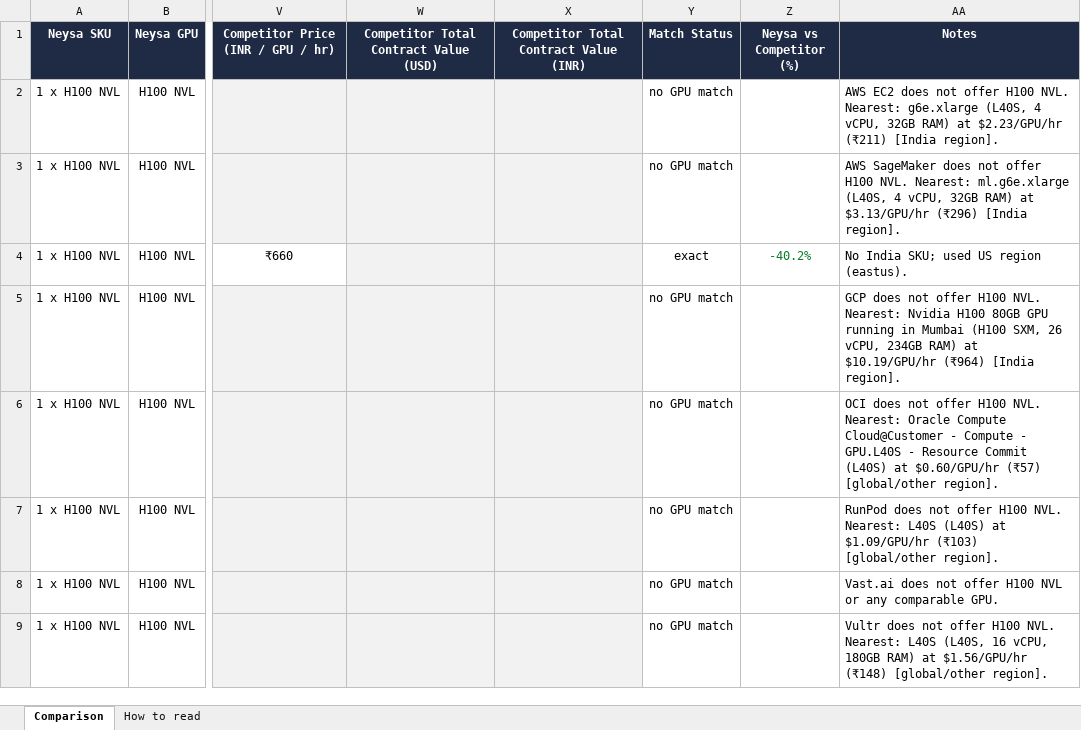
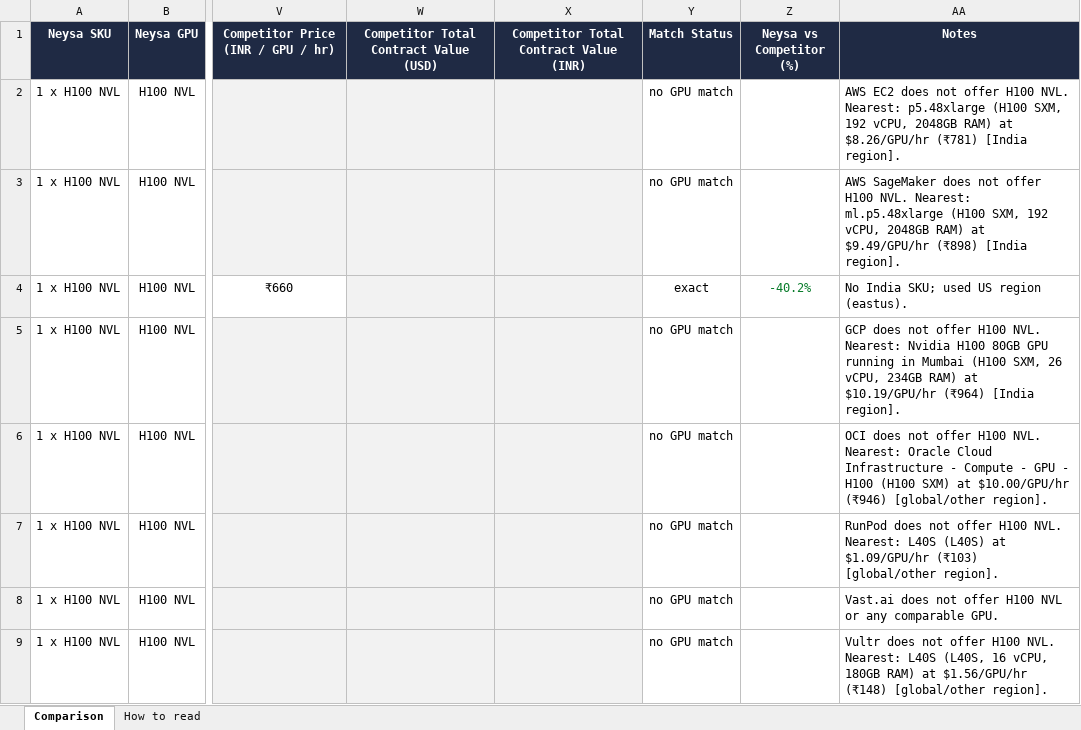
Before and after one commit to sooddvs/gpu-pricing, an Excel workbook: Neysa_Competitor_SKU_Match.xlsx, sheet Comparison, drawn as a sheet; only a part is shown, gaps mark what is left out; values as stored, in another font and other column widths than the file's, no borders; the diff covers the shown part only; the diff names each change by its address in the sheet, - before the commit and + after, or states it on an @@ line.

```diff
--- a/Neysa_Competitor_SKU_Match.xlsx (sheet Comparison)
+++ b/Neysa_Competitor_SKU_Match.xlsx (sheet Comparison)
-AA2 (Notes): …NVL. Nearest: g6e.xlarge (L40S, 4 vCPU, 32GB RAM) at $2.23/GPU/hr (₹211) [India region].
+AA2 (Notes): …NVL. Nearest: p5.48xlarge (H100 SXM, 192 vCPU, 2048GB RAM) at $8.26/GPU/hr (₹781) [India region].
-AA3 (Notes): …NVL. Nearest: ml.g6e.xlarge (L40S, 4 vCPU, 32GB RAM) at $3.13/GPU/hr (₹296) [India region].
+AA3 (Notes): …NVL. Nearest: ml.p5.48xlarge (H100 SXM, 192 vCPU, 2048GB RAM) at $9.49/GPU/hr (₹898) [India region].
-AA6 (Notes): …Nearest: Oracle Compute Cloud@Customer - Compute - GPU.L40S - Resource Commit (L40S) at $0.60/GPU/hr (₹57) [global/other region].
+AA6 (Notes): …Nearest: Oracle Cloud Infrastructure - Compute - GPU - H100 (H100 SXM) at $10.00/GPU/hr (₹946) [global/other region].
```
Also changed, not shown: 51 edited cells elsewhere in this sheet, 6 other files.
